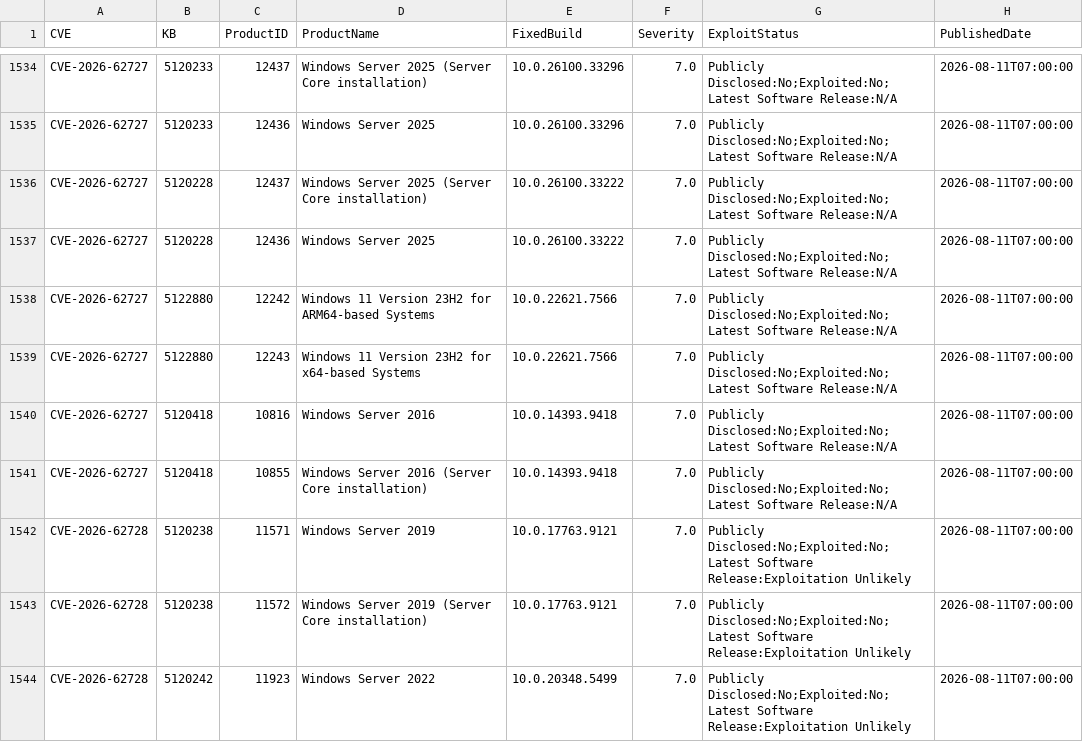
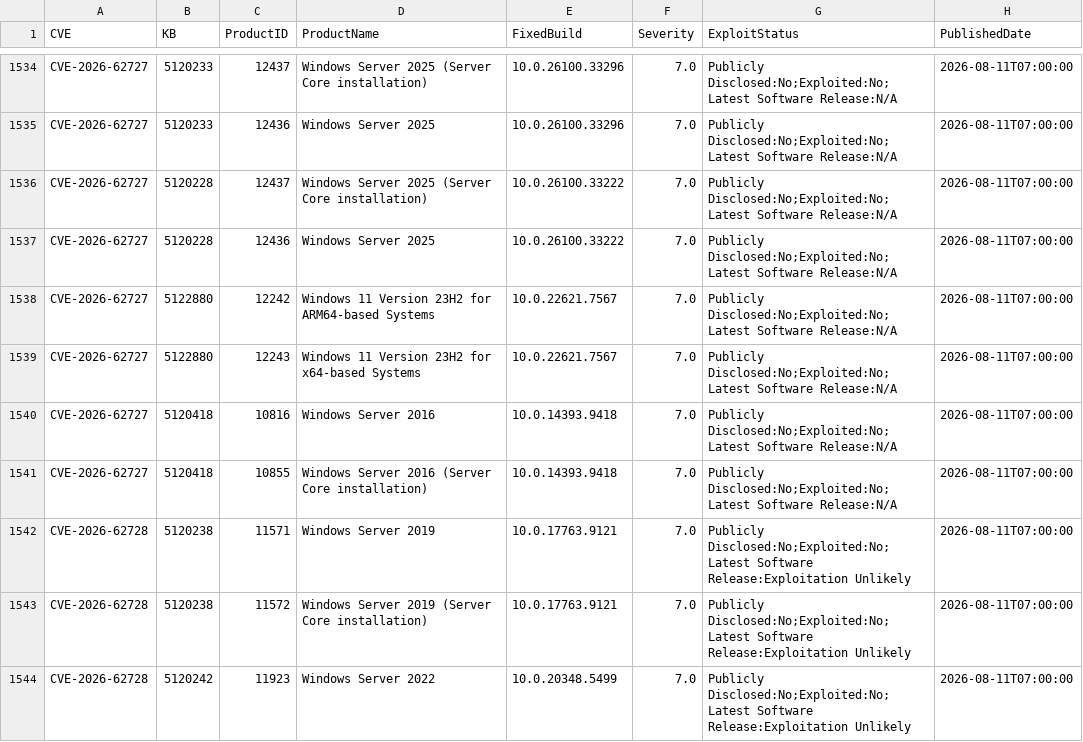
Before and after one commit to ZentrixLabs/windows-version-feed, a CSV file: kb_cve_data.csv, drawn as a sheet; only a part is shown, gaps mark what is left out.

```diff
--- a/kb_cve_data.csv
+++ b/kb_cve_data.csv
@@ -1537,4 +1537,4 @@
 "CVE-2026-62727","5120228","12436","Windows Server 2025","10.0.26100.33222","7.0","Publicly Disclosed:No;Exploited:No;Latest Software Release:N/A","2026-08-11T07:00:00"
-"CVE-2026-62727","5122880","12242","Windows 11 Version 23H2 for ARM64-based Systems","10.0.22621.7566","7.0","Publicly Disclosed:No;Exploited:No;Latest Software Release:N/A","2026-08-11T07:00:00"
-"CVE-2026-62727","5122880","12243","Windows 11 Version 23H2 for x64-based Systems","10.0.22621.7566","7.0","Publicly Disclosed:No;Exploited:No;Latest Software Release:N/A","2026-08-11T07:00:00"
+"CVE-2026-62727","5122880","12242","Windows 11 Version 23H2 for ARM64-based Systems","10.0.22621.7567","7.0","Publicly Disclosed:No;Exploited:No;Latest Software Release:N/A","2026-08-11T07:00:00"
+"CVE-2026-62727","5122880","12243","Windows 11 Version 23H2 for x64-based Systems","10.0.22621.7567","7.0","Publicly Disclosed:No;Exploited:No;Latest Software Release:N/A","2026-08-11T07:00:00"
 "CVE-2026-62727","5120418","10816","Windows Server 2016","10.0.14393.9418","7.0","Publicly Disclosed:No;Exploited:No;Latest Software Release:N/A","2026-08-11T07:00:00"
```
Also changed, not shown: 3 other files.
